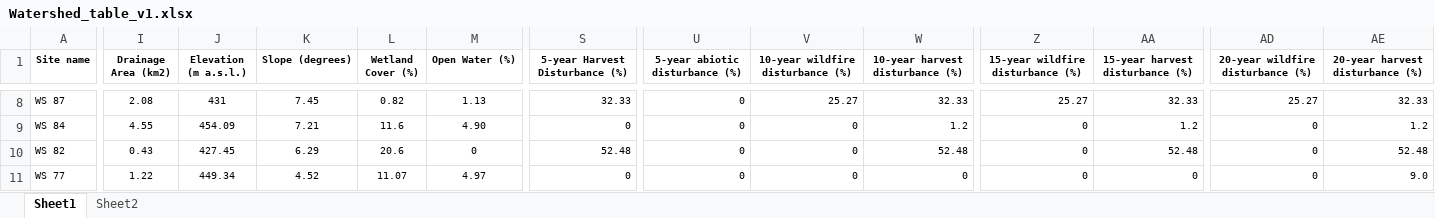
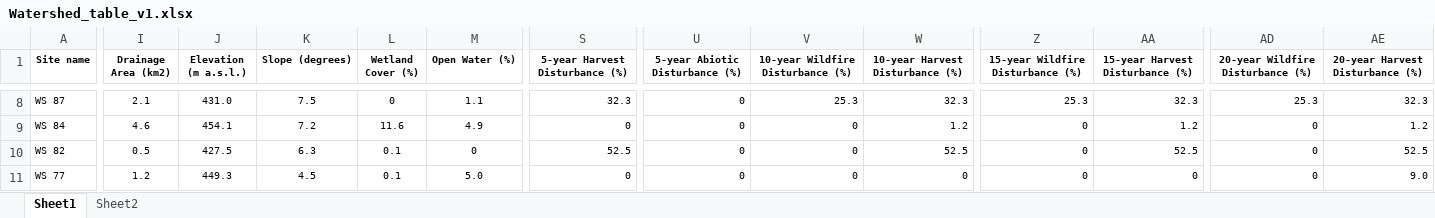
Before and after one commit to mwatkins93/MSc_2_data_analysis, an Excel workbook: Watershed_table_v1.xlsx, sheet Sheet1, drawn as a sheet; only a part is shown, gaps mark what is left out; values as stored, in another font and other column widths than the file's, no borders; the diff covers the shown part only; the diff names each change by its address in the sheet, - before the commit and + after, or states it on an @@ line.

```diff
--- a/Watershed_table_v1.xlsx (sheet Sheet1)
+++ b/Watershed_table_v1.xlsx (sheet Sheet1)
-U1: 5-year abiotic disturbance (%)
+U1: 5-year Abiotic Disturbance (%)
-V1: 10-year wildfire disturbance (%)
+V1: 10-year Wildfire Disturbance (%)
-W1: 10-year harvest disturbance (%)
+W1: 10-year Harvest Disturbance (%)
-Z1: 15-year wildfire disturbance (%)
+Z1: 15-year Wildfire Disturbance (%)
-AA1: 15-year harvest disturbance (%)
+AA1: 15-year Harvest Disturbance (%)
-AD1: 20-year wildfire disturbance (%)
+AD1: 20-year Wildfire Disturbance (%)
-AE1: 20-year harvest disturbance (%)
+AE1: 20-year Harvest Disturbance (%)
-I8 (Drainage Area (km2)): 2.08
+I8 (Drainage Area (km2)): 2.1
-J8 (Elevation (m a.s.l.)): 431
+J8 (Elevation (m a.s.l.)): 431.0
-K8 (Slope (degrees)): 7.45
+K8 (Slope (degrees)): 7.5
-L8 (Wetland Cover (%)): 0.82
+L8 (Wetland Cover (%)): 0
-M8 (Open Water (%)): 1.13
+M8 (Open Water (%)): 1.1
-S8 (5-year Harvest Disturbance (%)): 32.33
+S8 (5-year Harvest Disturbance (%)): 32.3
-V8 (10-year Wildfire Disturbance (%)): 25.27
+V8 (10-year Wildfire Disturbance (%)): 25.3
-W8 (10-year Harvest Disturbance (%)): 32.33
+W8 (10-year Harvest Disturbance (%)): 32.3
-Z8 (15-year Wildfire Disturbance (%)): 25.27
+Z8 (15-year Wildfire Disturbance (%)): 25.3
-AA8 (15-year Harvest Disturbance (%)): 32.33
+AA8 (15-year Harvest Disturbance (%)): 32.3
-AD8 (20-year Wildfire Disturbance (%)): 25.27
+AD8 (20-year Wildfire Disturbance (%)): 25.3
-AE8 (20-year Harvest Disturbance (%)): 32.33
+AE8 (20-year Harvest Disturbance (%)): 32.3
-I9 (Drainage Area (km2)): 4.55
+I9 (Drainage Area (km2)): 4.6
-J9 (Elevation (m a.s.l.)): 454.09
+J9 (Elevation (m a.s.l.)): 454.1
-K9 (Slope (degrees)): 7.21
+K9 (Slope (degrees)): 7.2
-M9 (Open Water (%)): 4.90
+M9 (Open Water (%)): 4.9
-I10 (Drainage Area (km2)): 0.43
+I10 (Drainage Area (km2)): 0.5
-J10 (Elevation (m a.s.l.)): 427.45
+J10 (Elevation (m a.s.l.)): 427.5
-K10 (Slope (degrees)): 6.29
+K10 (Slope (degrees)): 6.3
-L10 (Wetland Cover (%)): 20.6
+L10 (Wetland Cover (%)): 0.1
-S10 (5-year Harvest Disturbance (%)): 52.48
+S10 (5-year Harvest Disturbance (%)): 52.5
-W10 (10-year Harvest Disturbance (%)): 52.48
+W10 (10-year Harvest Disturbance (%)): 52.5
-AA10 (15-year Harvest Disturbance (%)): 52.48
+AA10 (15-year Harvest Disturbance (%)): 52.5
-AE10 (20-year Harvest Disturbance (%)): 52.48
+AE10 (20-year Harvest Disturbance (%)): 52.5
-I11 (Drainage Area (km2)): 1.22
+I11 (Drainage Area (km2)): 1.2
-J11 (Elevation (m a.s.l.)): 449.34
+J11 (Elevation (m a.s.l.)): 449.3
-K11 (Slope (degrees)): 4.52
+K11 (Slope (degrees)): 4.5
-L11 (Wetland Cover (%)): 11.07
+L11 (Wetland Cover (%)): 0.1
-M11 (Open Water (%)): 4.97
+M11 (Open Water (%)): 5.0
```
Also changed, not shown: 230 edited cells elsewhere in this sheet, ._Watershed_table_v1.xlsx, 6 other files.
